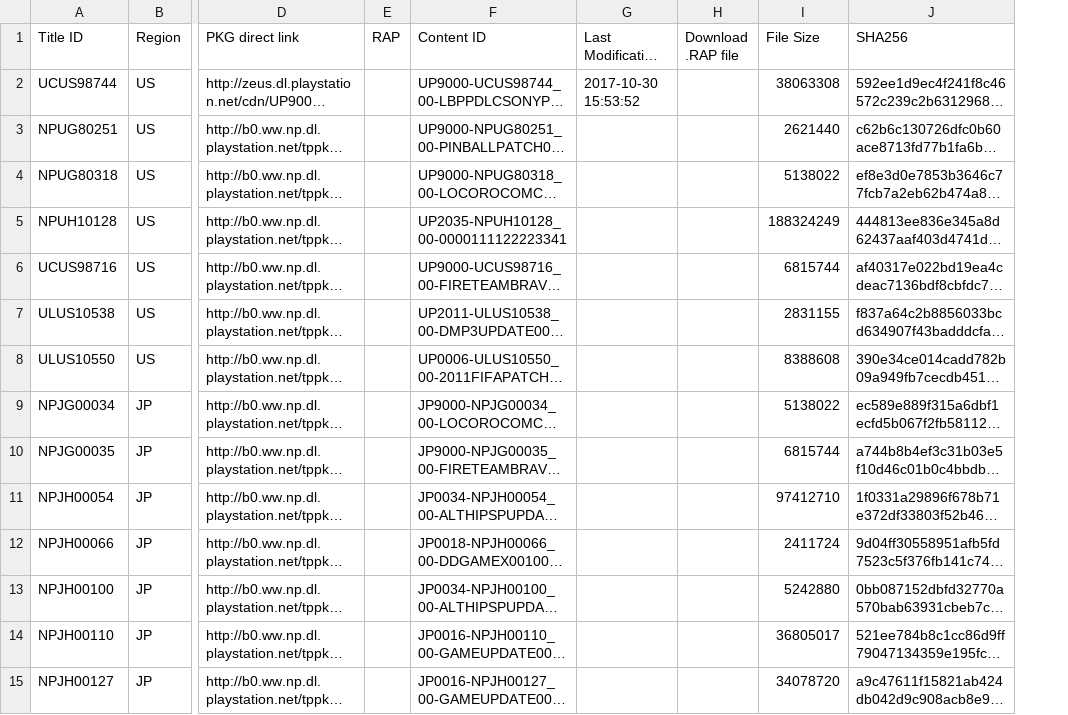
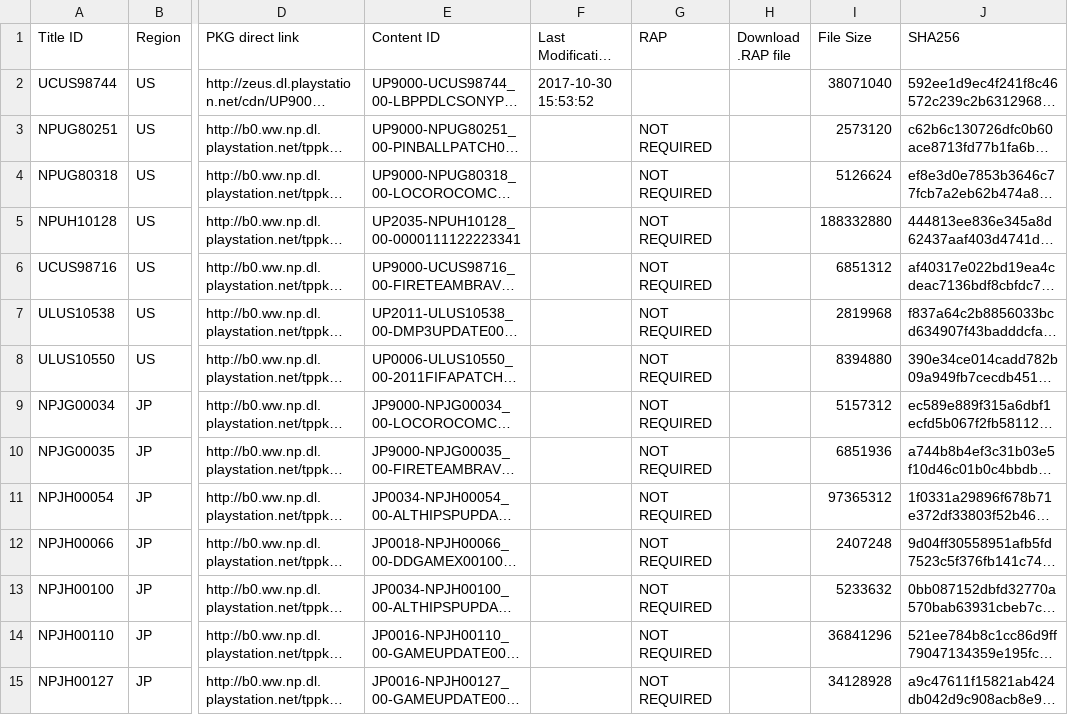
Before and after one commit to KH-1010/EL-sueno-perdido, a TSV file: resources/database/content/official/nopaystation/psp_updates.tsv, drawn as a sheet; only a part is shown, gaps mark what is left out; long unchanged cells end in …; removed rows and columns are numbered as before the commit, all else as after; the diff covers the shown part only; the diff names each change by its address in the sheet, - before the commit and + after, or states it on an @@ line.

```diff
--- a/resources/database/content/official/nopaystation/psp_updates.tsv
+++ b/resources/database/content/official/nopaystation/psp_updates.tsv
-column E (RAP), empty
+column G (RAP), rows 3-15: all NOT REQUIRED
-I2 (File Size): 38063308
+I2 (File Size): 38071040
-I3 (File Size): 2621440
+I3 (File Size): 2573120
-I4 (File Size): 5138022
+I4 (File Size): 5126624
-I5 (File Size): 188324249
+I5 (File Size): 188332880
-I6 (File Size): 6815744
+I6 (File Size): 6851312
-I7 (File Size): 2831155
+I7 (File Size): 2819968
-I8 (File Size): 8388608
+I8 (File Size): 8394880
-I9 (File Size): 5138022
+I9 (File Size): 5157312
-I10 (File Size): 6815744
+I10 (File Size): 6851936
-I11 (File Size): 97412710
+I11 (File Size): 97365312
-I12 (File Size): 2411724
+I12 (File Size): 2407248
-I13 (File Size): 5242880
+I13 (File Size): 5233632
-I14 (File Size): 36805017
+I14 (File Size): 36841296
-I15 (File Size): 34078720
+I15 (File Size): 34128928
```
Also changed, not shown: 53 edited cells elsewhere in this file, resources/database/content/official/nopaystation/psp_demos.tsv, resources/database/content/official/nopaystation/psp_themes.tsv, 40 other files.
